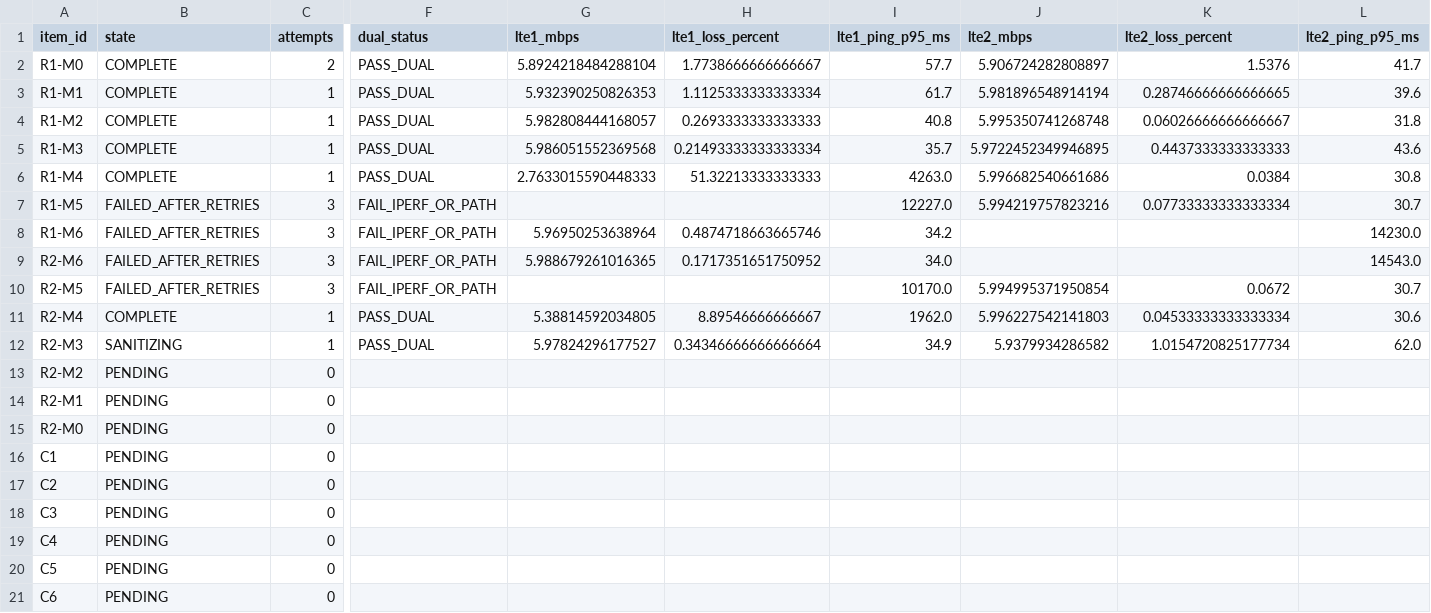
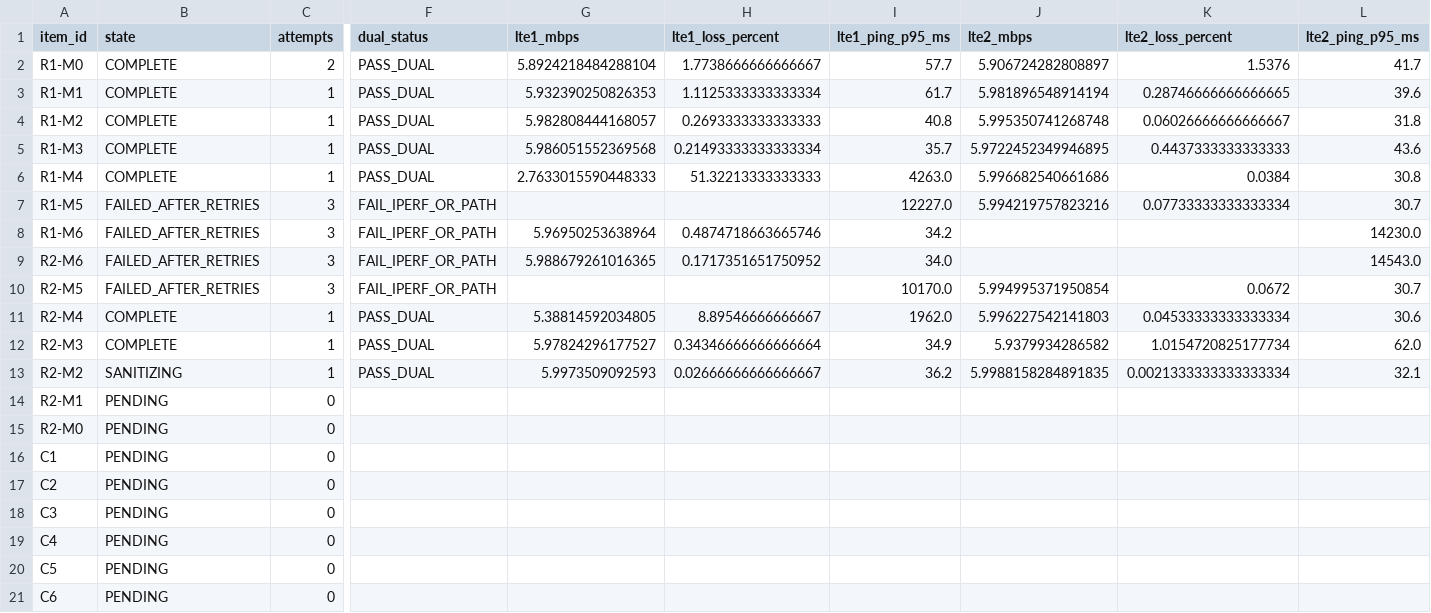
Before and after one commit to madisvorklaev/ltap-lte-testbench, a CSV file: results-public/band-matrix-7.24rc3/matrix_summary.csv, drawn as a sheet; only a part is shown, gaps mark what is left out; the diff names each change by its address in the sheet, - before the commit and + after, or states it on an @@ line.

Commit message:
band-matrix: complete R2-M2

```diff
--- a/results-public/band-matrix-7.24rc3/matrix_summary.csv
+++ b/results-public/band-matrix-7.24rc3/matrix_summary.csv
-B12 (state): SANITIZING
+B12 (state): COMPLETE
-B13 (state): PENDING
+B13 (state): SANITIZING
-C13 (attempts): 0
+C13 (attempts): 1
-F13 (dual_status): (empty)
+F13 (dual_status): PASS_DUAL
-G13 (lte1_mbps): (empty)
+G13 (lte1_mbps): 5.9973509092593
-H13 (lte1_loss_percent): (empty)
+H13 (lte1_loss_percent): 0.02666666666666667
-I13 (lte1_ping_p95_ms): (empty)
+I13 (lte1_ping_p95_ms): 36.2
-J13 (lte2_mbps): (empty)
+J13 (lte2_mbps): 5.9988158284891835
-K13 (lte2_loss_percent): (empty)
+K13 (lte2_loss_percent): 0.0021333333333333334
-L13 (lte2_ping_p95_ms): (empty)
+L13 (lte2_ping_p95_ms): 32.1
```
Also changed, not shown: 14 other files.
